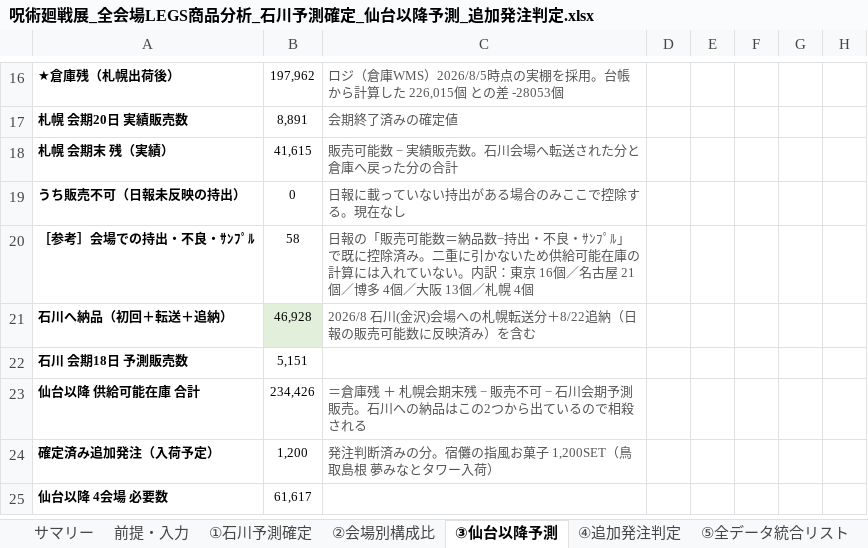
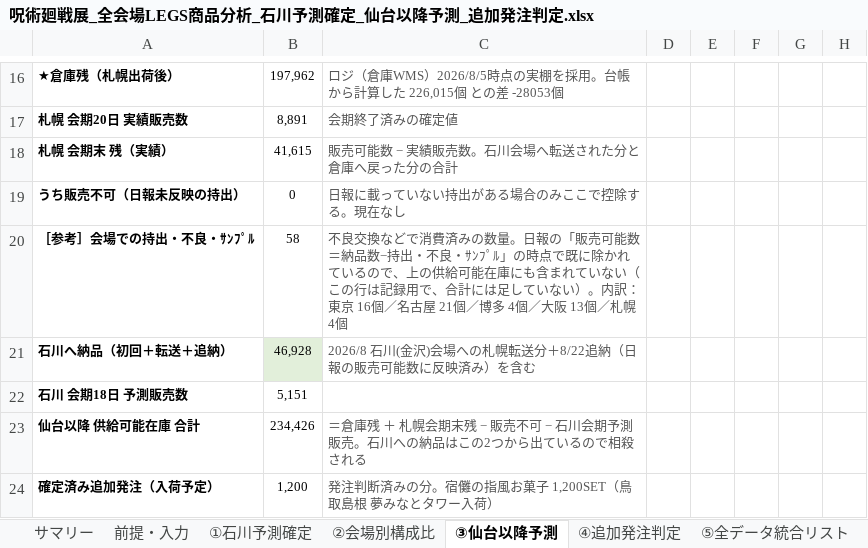
Before and after one commit to maa-a/Antigravity-test, an Excel workbook: 呪術廻戦展_全会場LEGS商品分析_石川予測確定_仙台以降予測_追加発注判定.xlsx, sheet ③仙台以降予測, drawn as a sheet; only a part is shown, gaps mark what is left out; the shorter side is filled out with more unchanged rows; values as stored, in another font and other column widths than the file's, no borders; conditional formats not drawn; the diff names each change by its address in the sheet, - before the commit and + after, or states it on an @@ line.

```diff
--- a/呪術廻戦展_全会場LEGS商品分析_石川予測確定_仙台以降予測_追加発注判定.xlsx (sheet ③仙台以降予測)
+++ b/呪術廻戦展_全会場LEGS商品分析_石川予測確定_仙台以降予測_追加発注判定.xlsx (sheet ③仙台以降予測)
-C20: 日報の「販売可能数＝納品数−持出・不良・ｻﾝﾌﾟﾙ」で既に控除済み。二重に引かないため供給可能在庫の計算には入れていない。内訳：…
+C20: 不良交換などで消費済みの数量。日報の「販売可能数＝納品数−持出・不良・ｻﾝﾌﾟﾙ」の時点で既に除かれているので、上の供給可能在庫にも含まれていない（この行は記録用で、合計には足していない）。内訳：…
```
Also changed, not shown: sheet ⑧実在庫(7-8)明細, sheet ⑬会場別 納品予測, 2 other files.
